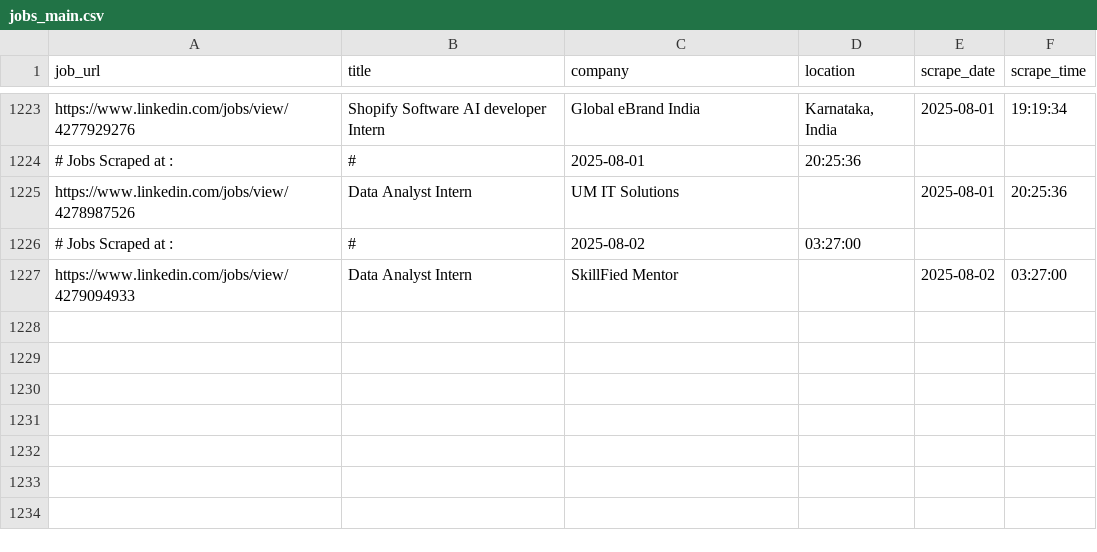
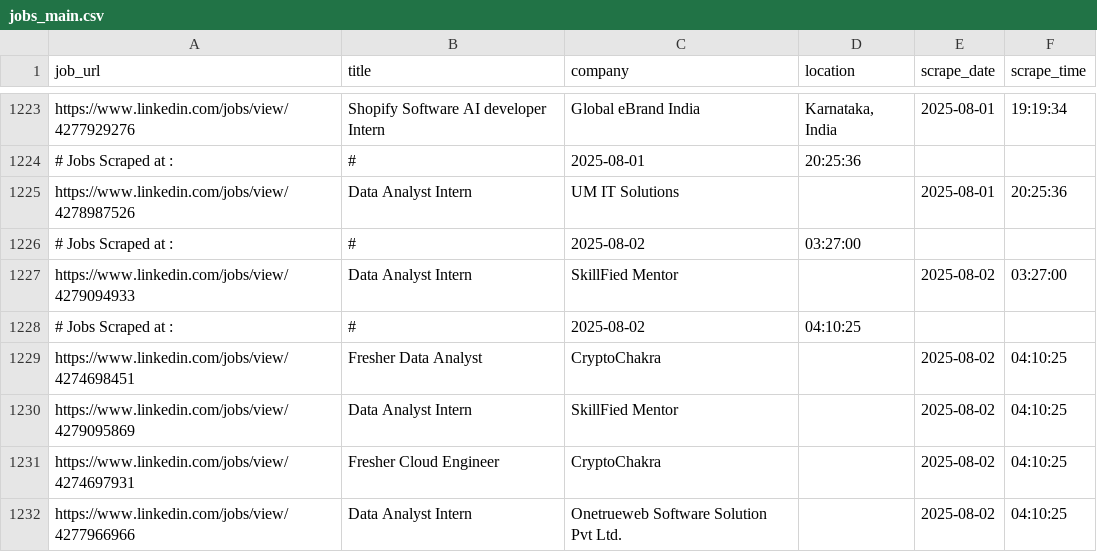
Before and after one commit to ANKIT0017/AUTO-search, a CSV file: jobs_main.csv, drawn as a sheet; only a part is shown, gaps mark what is left out.

```diff
--- a/jobs_main.csv
+++ b/jobs_main.csv
@@ -1227 +1227,6 @@
 "https://www.linkedin.com/jobs/view/4279094933","Data Analyst Intern","SkillFied Mentor","","2025-08-02","03:27:00"
+# Jobs Scraped at : , #, 2025-08-02, 04:10:25
+"https://www.linkedin.com/jobs/view/4274698451","Fresher Data Analyst","CryptoChakra","","2025-08-02","04:10:25"
+"https://www.linkedin.com/jobs/view/4279095869","Data Analyst Intern","SkillFied Mentor","","2025-08-02","04:10:25"
+"https://www.linkedin.com/jobs/view/4274697931","Fresher Cloud Engineer","CryptoChakra","","2025-08-02","04:10:25"
+"https://www.linkedin.com/jobs/view/4277966966","Data Analyst Intern","Onetrueweb Software Solution Pvt Ltd.","","2025-08-02","04:10:25"
```
